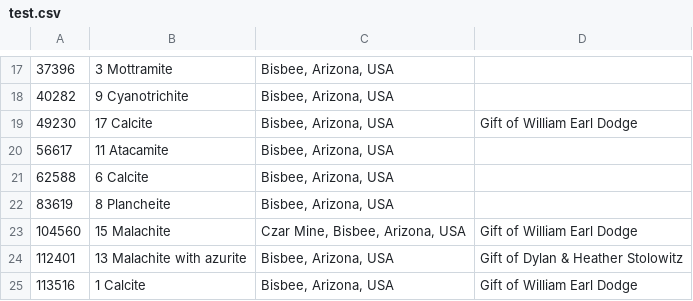
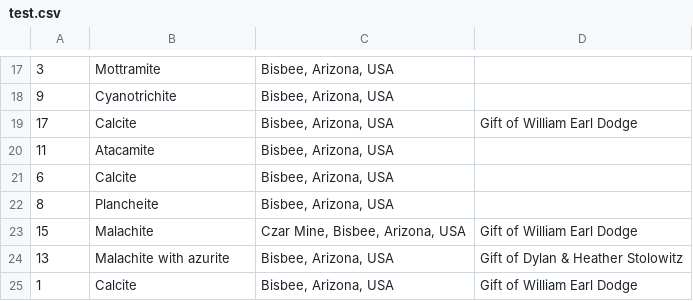
Before and after one commit to raa-tools/py, a CSV file: txt2csv/test.csv, drawn as a sheet; only a part is shown, gaps mark what is left out; the diff covers the shown part only.

```diff
--- a/txt2csv/test.csv
+++ b/txt2csv/test.csv
@@ -17,9 +17,9 @@
-37396,3 Mottramite,"Bisbee, Arizona, USA"
-40282,9 Cyanotrichite,"Bisbee, Arizona, USA"
-49230,17 Calcite,"Bisbee, Arizona, USA",Gift of William Earl Dodge
-56617,11 Atacamite,"Bisbee, Arizona, USA"
-62588,6 Calcite,"Bisbee, Arizona, USA"
-83619,8 Plancheite,"Bisbee, Arizona, USA"
-104560,15 Malachite,"Czar Mine, Bisbee, Arizona, USA",Gift of William Earl Dodge
-112401,13 Malachite with azurite,"Bisbee, Arizona, USA",Gift of Dylan & Heather Stolowitz
-113516,1 Calcite,"Bisbee, Arizona, USA",Gift of William Earl Dodge
+3,Mottramite,"Bisbee, Arizona, USA"
+9,Cyanotrichite,"Bisbee, Arizona, USA"
+17,Calcite,"Bisbee, Arizona, USA",Gift of William Earl Dodge
+11,Atacamite,"Bisbee, Arizona, USA"
+6,Calcite,"Bisbee, Arizona, USA"
+8,Plancheite,"Bisbee, Arizona, USA"
+15,Malachite,"Czar Mine, Bisbee, Arizona, USA",Gift of William Earl Dodge
+13,Malachite with azurite,"Bisbee, Arizona, USA",Gift of Dylan & Heather Stolowitz
+1,Calcite,"Bisbee, Arizona, USA",Gift of William Earl Dodge
```
Also changed, not shown: 4 added rows, 4 removed rows and 24 edited cells elsewhere in this file, 1 other file.
